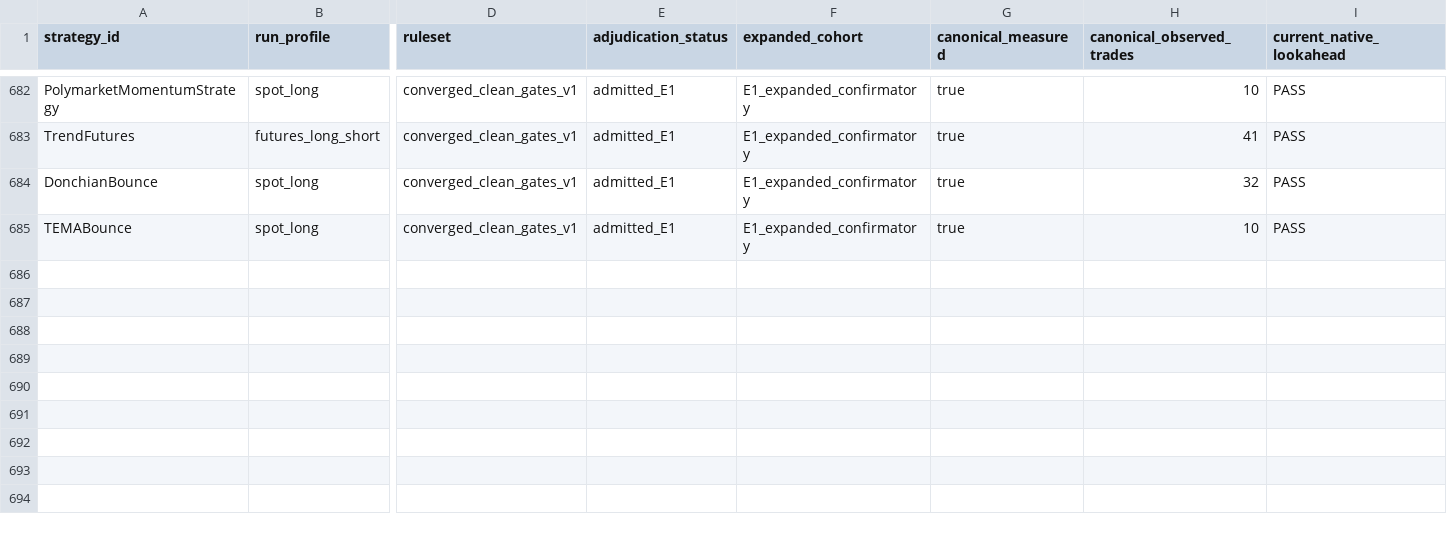
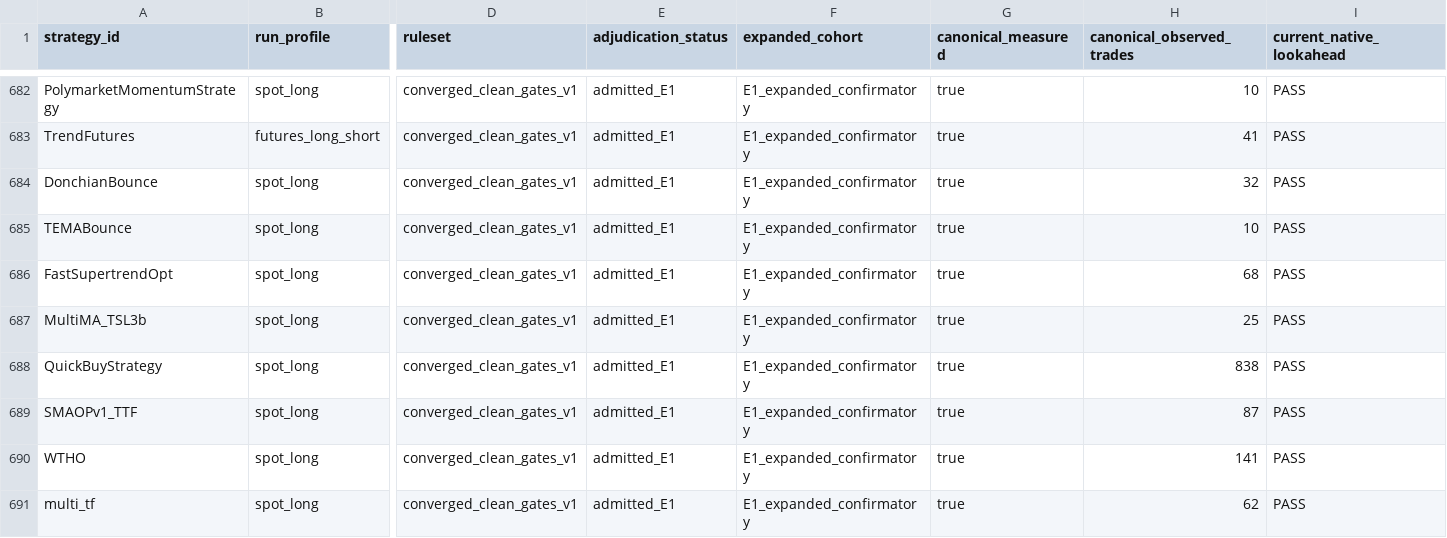
Before and after one commit to M1ch43lV/strategy-audit, a CSV file: evidence/ELIGIBILITY_EXPANSION_ADJUDICATION.csv, drawn as a sheet; only a part is shown, gaps mark what is left out; rows hold the shown columns only; the diff names each change by its address in the sheet, - before the commit and + after, or states it on an @@ line.

```diff
--- a/evidence/ELIGIBILITY_EXPANSION_ADJUDICATION.csv
+++ b/evidence/ELIGIBILITY_EXPANSION_ADJUDICATION.csv
+row 686: FastSupertrendOpt | spot_long | converged_clean_gates_v1 | admitted_E1 | E1_expanded_confirmatory | true | 68 | PASS
+row 687: MultiMA_TSL3b | spot_long | converged_clean_gates_v1 | admitted_E1 | E1_expanded_confirmatory | true | 25 | PASS
+row 688: QuickBuyStrategy | spot_long | converged_clean_gates_v1 | admitted_E1 | E1_expanded_confirmatory | true | 838 | PASS
+row 689: SMAOPv1_TTF | spot_long | converged_clean_gates_v1 | admitted_E1 | E1_expanded_confirmatory | true | 87 | PASS
+row 690: WTHO | spot_long | converged_clean_gates_v1 | admitted_E1 | E1_expanded_confirmatory | true | 141 | PASS
+row 691: multi_tf | spot_long | converged_clean_gates_v1 | admitted_E1 | E1_expanded_confirmatory | true | 62 | PASS
```
Also changed, not shown: 20 other files.
